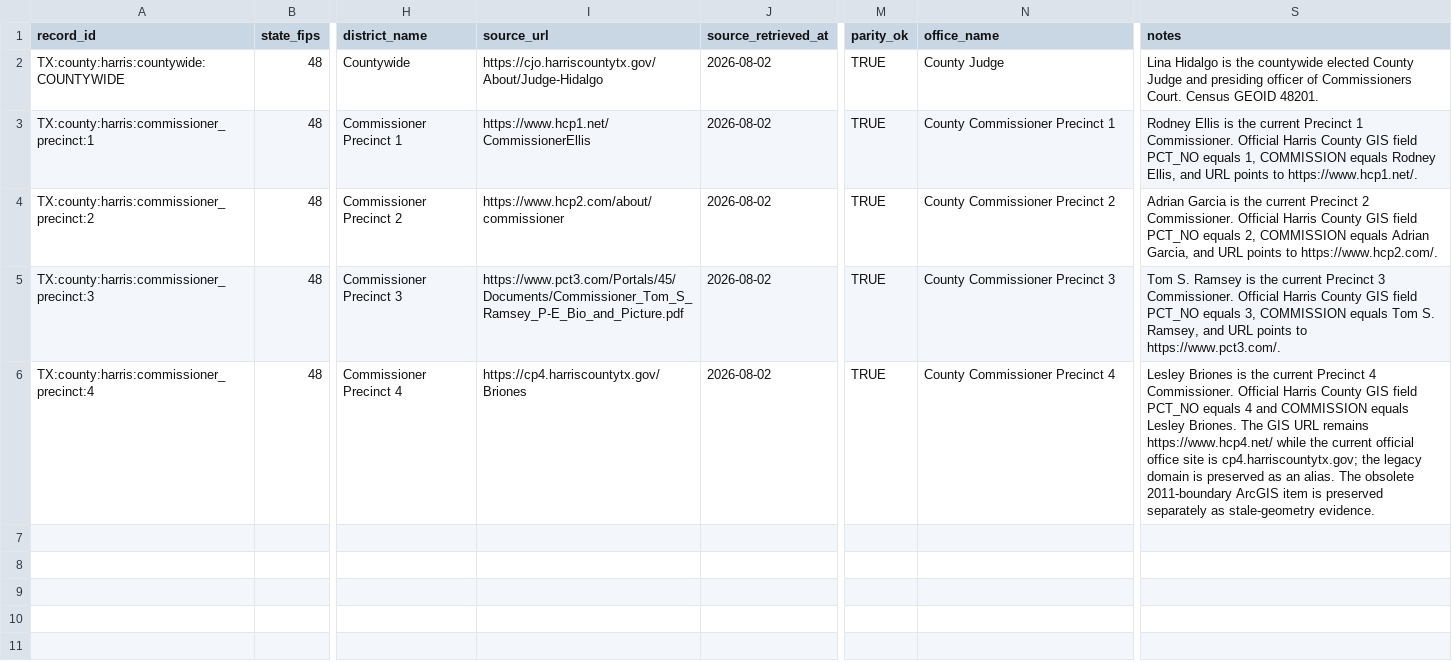
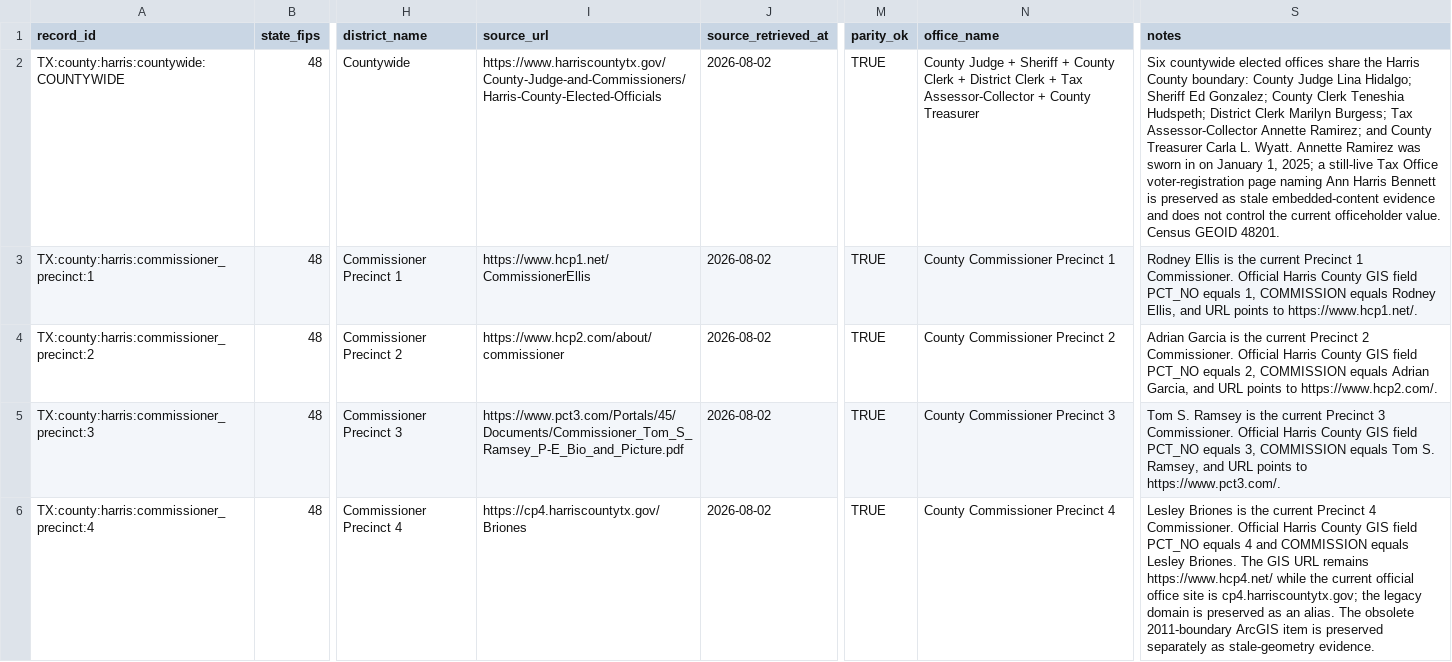
Before and after one commit to MightyLoud/Civic-Cartography, a CSV file: data/normalized/harris_county_commissioners_court.csv, drawn as a sheet; only a part is shown, gaps mark what is left out; the diff names each change by its address in the sheet, - before the commit and + after, or states it on an @@ line.

Commit message:
Expand Harris County countywide normalized scope

```diff
--- a/data/normalized/harris_county_commissioners_court.csv
+++ b/data/normalized/harris_county_commissioners_court.csv
-I2 (source_url): https://cjo.harriscountytx.gov/About/Judge-Hidalgo
+I2 (source_url): https://www.harriscountytx.gov/County-Judge-and-Commissioners/Harris-County-Elected-Officials
-N2 (office_name): County Judge
+N2 (office_name): County Judge + Sheriff + County Clerk + District Clerk + Tax Assessor-Collector + County Treasurer
-S2 (notes): Lina Hidalgo is the countywide elected County Judge and presiding officer of Commissioners Court. Census GEOID…
+S2 (notes): Six countywide elected offices share the Harris County boundary: County Judge Lina Hidalgo; Sheriff Ed Gonzalez; County Clerk Teneshia Hudspeth; District Clerk Marilyn Burgess; Tax Assessor-Collector Annette Ramirez; and County Treasurer Carla L. Wyatt. Annette Ramirez was sworn in on January 1, 2025; a still-live Tax Office voter-registration page naming Ann Harris Bennett is preserved as stale embedded-content evidence and does not control the current officeholder value. Census GEOID…
```
